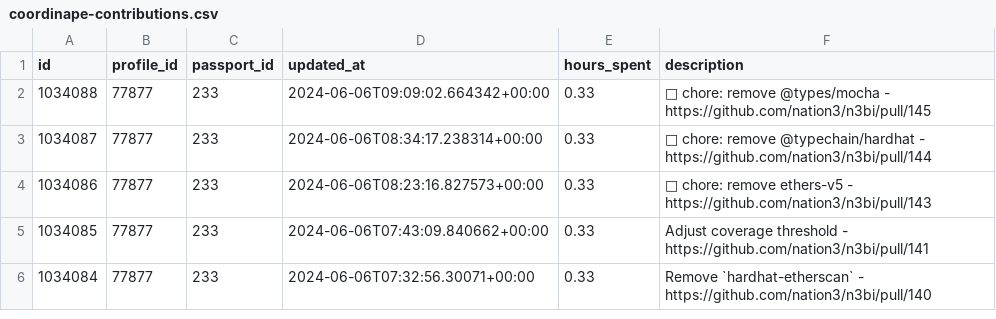
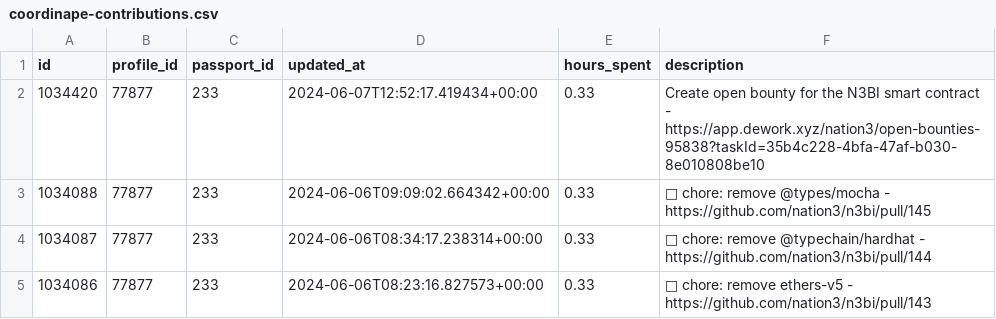
Before and after one commit to nation3/citizen-rewards, a CSV file: development-guild/contributions/coordinape-contributions.csv, drawn as a sheet; only a part is shown; the shorter side is filled out with more unchanged rows; the diff names each change by its address in the sheet, - before the commit and + after, or states it on an @@ line.

Commit message:
🧙 development guild - fetch coordinape contributions

```diff
--- a/development-guild/contributions/coordinape-contributions.csv
+++ b/development-guild/contributions/coordinape-contributions.csv
+row 2: 1034420 | 77877 | 233 | 2024-06-07T12:52:17.419434+00:00 | 0.33 | Create open bounty for the N3BI smart contract - https://app.dework.xyz/nation3/open-bounties-95838?taskId=35b4c228-4bfa-47af-b030-8e010808be10
```
